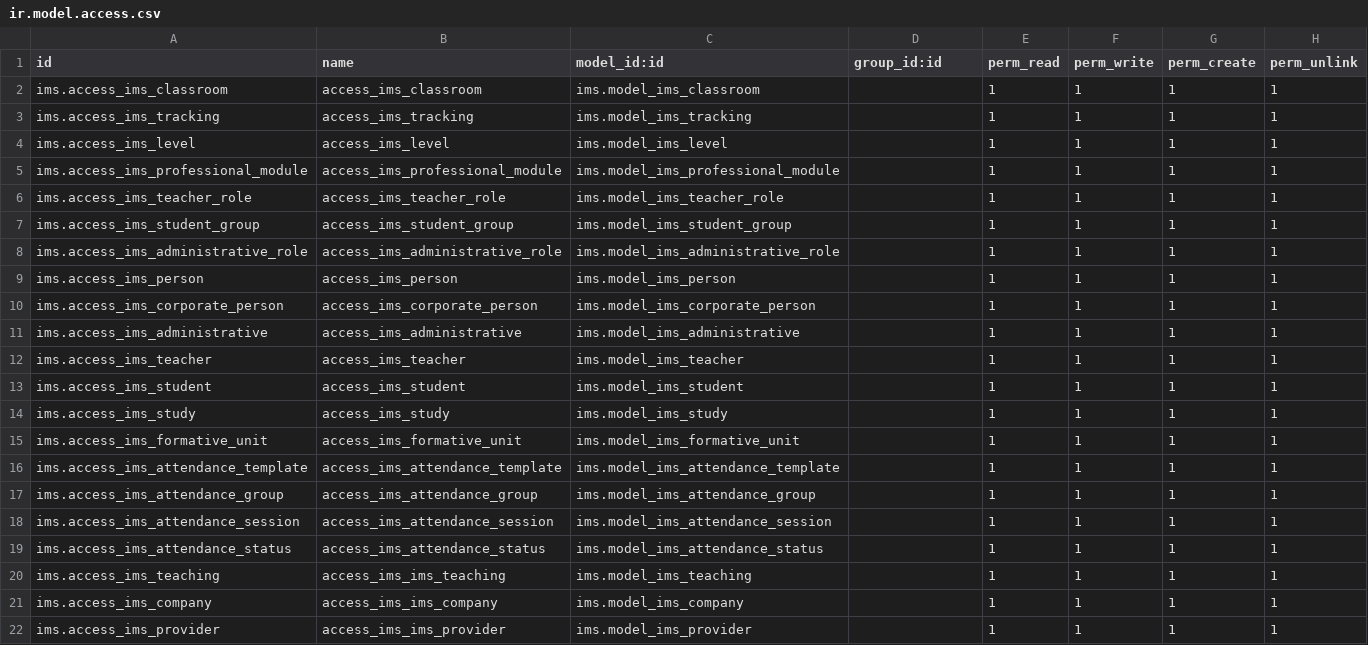
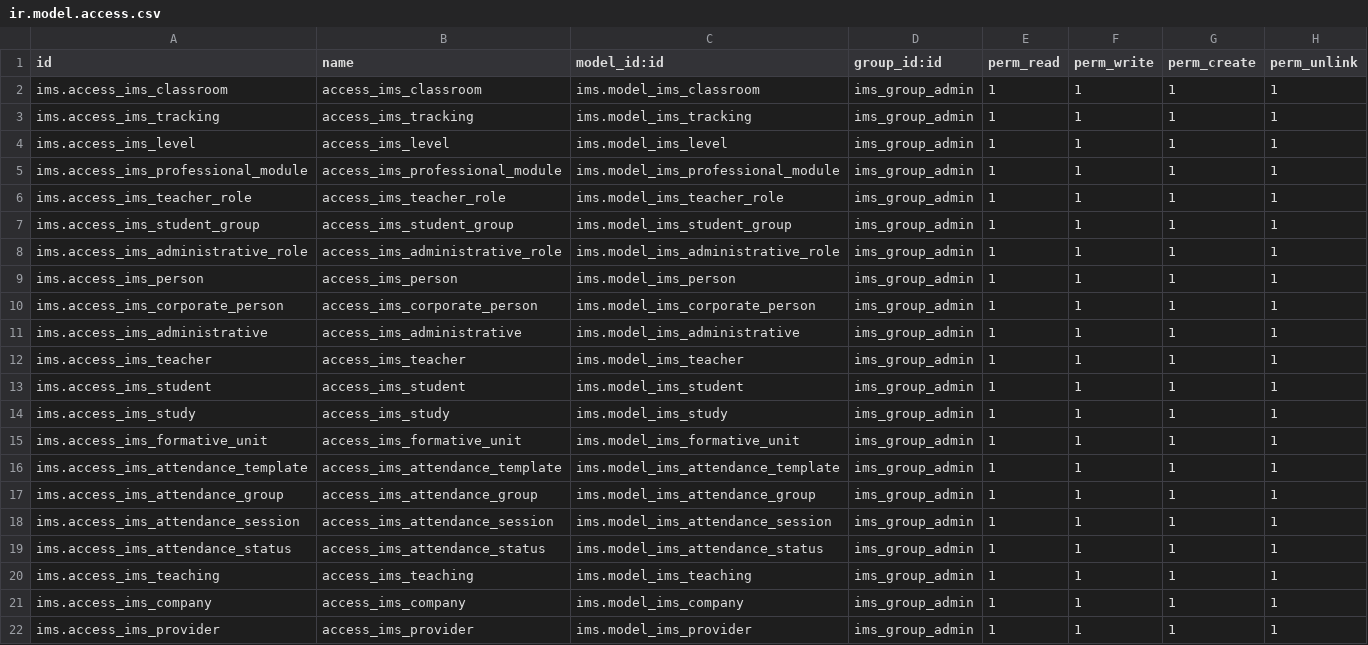
Before and after one commit to ElPuig/IMS, a CSV file: security/ir.model.access.csv, drawn as a sheet.

Commit message:
setting up groups and permissions

```diff
--- a/security/ir.model.access.csv
+++ b/security/ir.model.access.csv
@@ -1,22 +1,22 @@
 id,name,model_id:id,group_id:id,perm_read,perm_write,perm_create,perm_unlink
-ims.access_ims_classroom,access_ims_classroom,ims.model_ims_classroom,,1,1,1,1
-ims.access_ims_tracking,access_ims_tracking,ims.model_ims_tracking,,1,1,1,1
-ims.access_ims_level,access_ims_level,ims.model_ims_level,,1,1,1,1
-ims.access_ims_professional_module,access_ims_professional_module,ims.model_ims_professional_module,,1,1,1,1
-ims.access_ims_teacher_role,access_ims_teacher_role,ims.model_ims_teacher_role,,1,1,1,1
-ims.access_ims_student_group,access_ims_student_group,ims.model_ims_student_group,,1,1,1,1
-ims.access_ims_administrative_role,access_ims_administrative_role,ims.model_ims_administrative_role,,1,1,1,1
-ims.access_ims_person,access_ims_person,ims.model_ims_person,,1,1,1,1
-ims.access_ims_corporate_person,access_ims_corporate_person,ims.model_ims_corporate_person,,1,1,1,1
-ims.access_ims_administrative,access_ims_administrative,ims.model_ims_administrative,,1,1,1,1
-ims.access_ims_teacher,access_ims_teacher,ims.model_ims_teacher,,1,1,1,1
-ims.access_ims_student,access_ims_student,ims.model_ims_student,,1,1,1,1
-ims.access_ims_study,access_ims_study,ims.model_ims_study,,1,1,1,1
-ims.access_ims_formative_unit,access_ims_formative_unit,ims.model_ims_formative_unit,,1,1,1,1
-ims.access_ims_attendance_template,access_ims_attendance_template,ims.model_ims_attendance_template,,1,1,1,1
-ims.access_ims_attendance_group,access_ims_attendance_group,ims.model_ims_attendance_group,,1,1,1,1
-ims.access_ims_attendance_session,access_ims_attendance_session,ims.model_ims_attendance_session,,1,1,1,1
-ims.access_ims_attendance_status,access_ims_attendance_status,ims.model_ims_attendance_status,,1,1,1,1
-ims.access_ims_teaching,access_ims_ims_teaching,ims.model_ims_teaching,,1,1,1,1
-ims.access_ims_company,access_ims_ims_company,ims.model_ims_company,,1,1,1,1
-ims.access_ims_provider,access_ims_ims_provider,ims.model_ims_provider,,1,1,1,1
+ims.access_ims_classroom,access_ims_classroom,ims.model_ims_classroom,ims_group_admin,1,1,1,1
+ims.access_ims_tracking,access_ims_tracking,ims.model_ims_tracking,ims_group_admin,1,1,1,1
+ims.access_ims_level,access_ims_level,ims.model_ims_level,ims_group_admin,1,1,1,1
+ims.access_ims_professional_module,access_ims_professional_module,ims.model_ims_professional_module,ims_group_admin,1,1,1,1
+ims.access_ims_teacher_role,access_ims_teacher_role,ims.model_ims_teacher_role,ims_group_admin,1,1,1,1
+ims.access_ims_student_group,access_ims_student_group,ims.model_ims_student_group,ims_group_admin,1,1,1,1
+ims.access_ims_administrative_role,access_ims_administrative_role,ims.model_ims_administrative_role,ims_group_admin,1,1,1,1
+ims.access_ims_person,access_ims_person,ims.model_ims_person,ims_group_admin,1,1,1,1
+ims.access_ims_corporate_person,access_ims_corporate_person,ims.model_ims_corporate_person,ims_group_admin,1,1,1,1
+ims.access_ims_administrative,access_ims_administrative,ims.model_ims_administrative,ims_group_admin,1,1,1,1
+ims.access_ims_teacher,access_ims_teacher,ims.model_ims_teacher,ims_group_admin,1,1,1,1
+ims.access_ims_student,access_ims_student,ims.model_ims_student,ims_group_admin,1,1,1,1
+ims.access_ims_study,access_ims_study,ims.model_ims_study,ims_group_admin,1,1,1,1
+ims.access_ims_formative_unit,access_ims_formative_unit,ims.model_ims_formative_unit,ims_group_admin,1,1,1,1
+ims.access_ims_attendance_template,access_ims_attendance_template,ims.model_ims_attendance_template,ims_group_admin,1,1,1,1
+ims.access_ims_attendance_group,access_ims_attendance_group,ims.model_ims_attendance_group,ims_group_admin,1,1,1,1
+ims.access_ims_attendance_session,access_ims_attendance_session,ims.model_ims_attendance_session,ims_group_admin,1,1,1,1
+ims.access_ims_attendance_status,access_ims_attendance_status,ims.model_ims_attendance_status,ims_group_admin,1,1,1,1
+ims.access_ims_teaching,access_ims_teaching,ims.model_ims_teaching,ims_group_admin,1,1,1,1
+ims.access_ims_company,access_ims_company,ims.model_ims_company,ims_group_admin,1,1,1,1
+ims.access_ims_provider,access_ims_provider,ims.model_ims_provider,ims_group_admin,1,1,1,1
```
Also changed, not shown: 3 other files.
